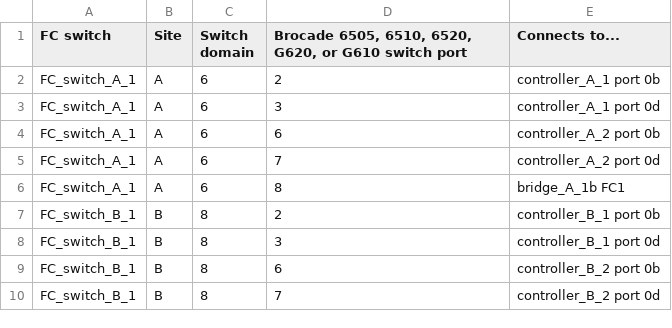
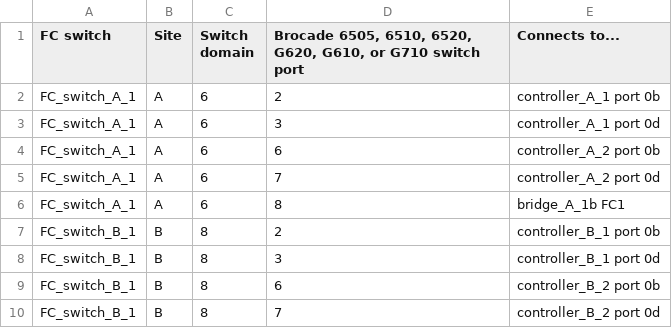
Before and after one commit to NetAppDocs/ontap-metrocluster, a CSV file: _include/brocade_zoning_dr_1a_grp1_bottom_fc1.csv, drawn as a sheet.

```diff
--- a/_include/brocade_zoning_dr_1a_grp1_bottom_fc1.csv
+++ b/_include/brocade_zoning_dr_1a_grp1_bottom_fc1.csv
@@ -1,2 +1,2 @@
-FC switch,Site,Switch domain,"Brocade 6505, 6510, 6520, G620, or G610 switch port",Connects to...
+FC switch,Site,Switch domain,"Brocade 6505, 6510, 6520, G620, G610, or G710 switch port",Connects to...
 FC_switch_A_1,A,6,2,controller_A_1 port 0b
```
Also changed, not shown: _include/brocade_zoning_dr_1a_grp1_top_fc1.csv, _include/brocade_zoning_dr_1a_grp2_bottom_fc1.csv, 5 other files.
